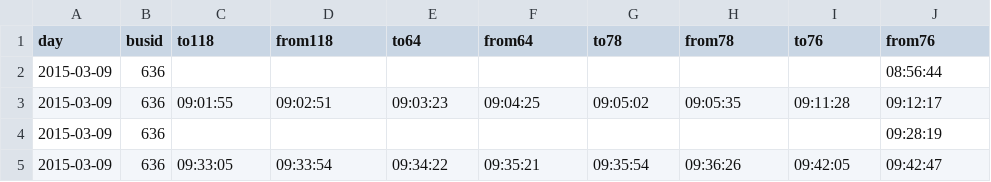
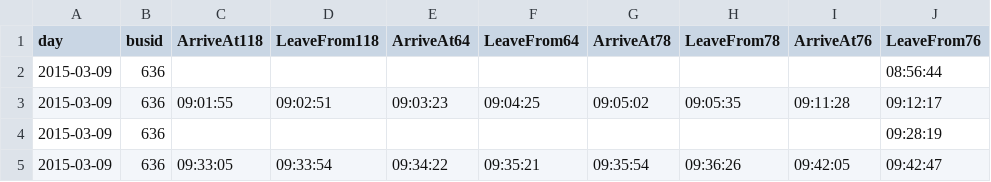
Before and after one commit to chathuriw/iubus-system, a CSV file: data/364_when.csv, drawn as a sheet; only a part is shown.

```diff
--- a/data/364_when.csv
+++ b/data/364_when.csv
@@ -1,2 +1,2 @@
-day,busid,to118,from118,to64,from64,to78,from78,to76,from76
+day,busid,ArriveAt118,LeaveFrom118,ArriveAt64,LeaveFrom64,ArriveAt78,LeaveFrom78,ArriveAt76,LeaveFrom76
 2015-03-09,636,,,,,,,,08:56:44
```
Also changed, not shown: data/364_time.csv.
